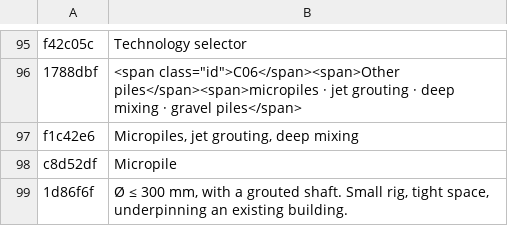
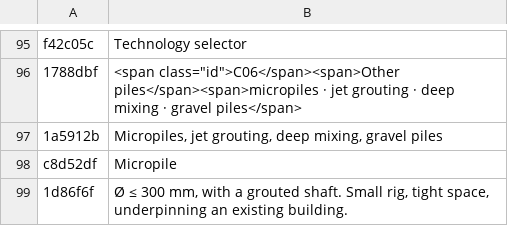
Before and after one commit to MBalika/melyalapozasok, a TSV file: _src/i18n/en_05.tsv, drawn as a sheet; only a part is shown, gaps mark what is left out; removed rows and columns are numbered as before the commit, all else as after; the diff names each change by its address in the sheet, - before the commit and + after, or states it on an @@ line.

```diff
--- a/_src/i18n/en_05.tsv
+++ b/_src/i18n/en_05.tsv
-row 97: f1c42e6 | Micropiles, jet grouting, deep mixing
+row 97: 1a5912b | Micropiles, jet grouting, deep mixing, gravel piles
```
Also changed, not shown: _src/i18n/en_07.tsv, _src/i18n/en_13.tsv, 11 other files.
